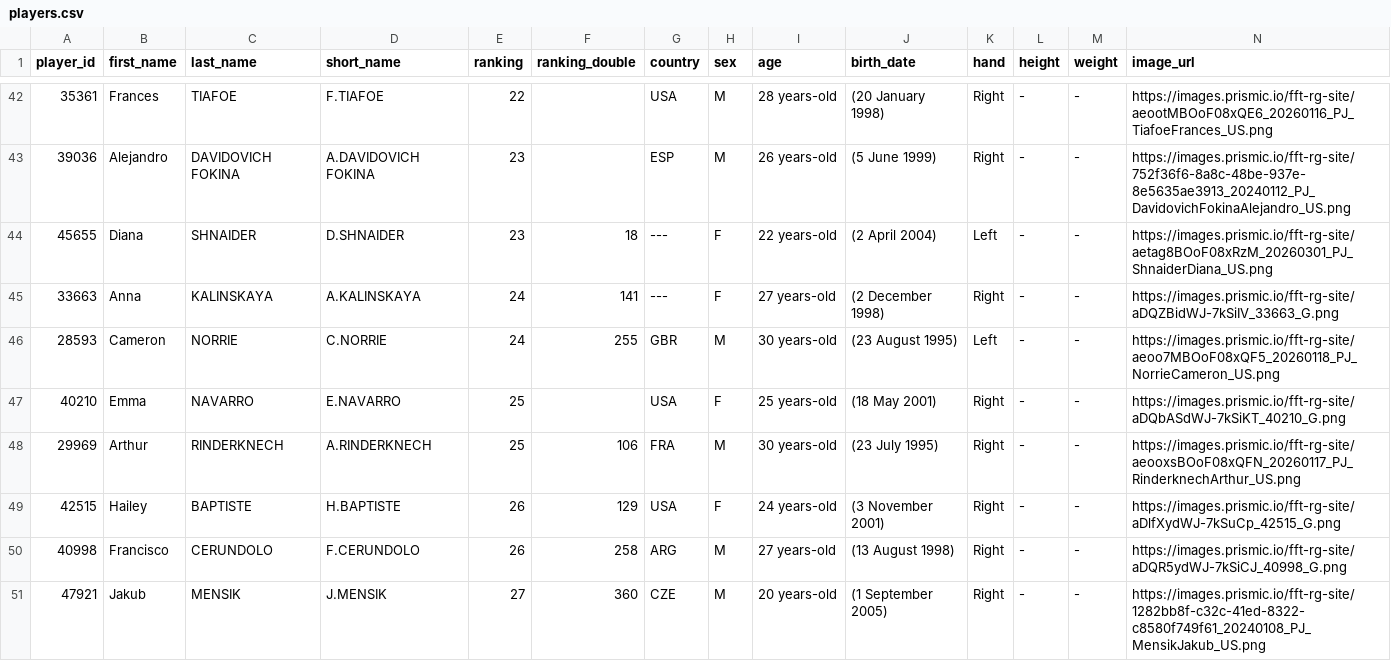
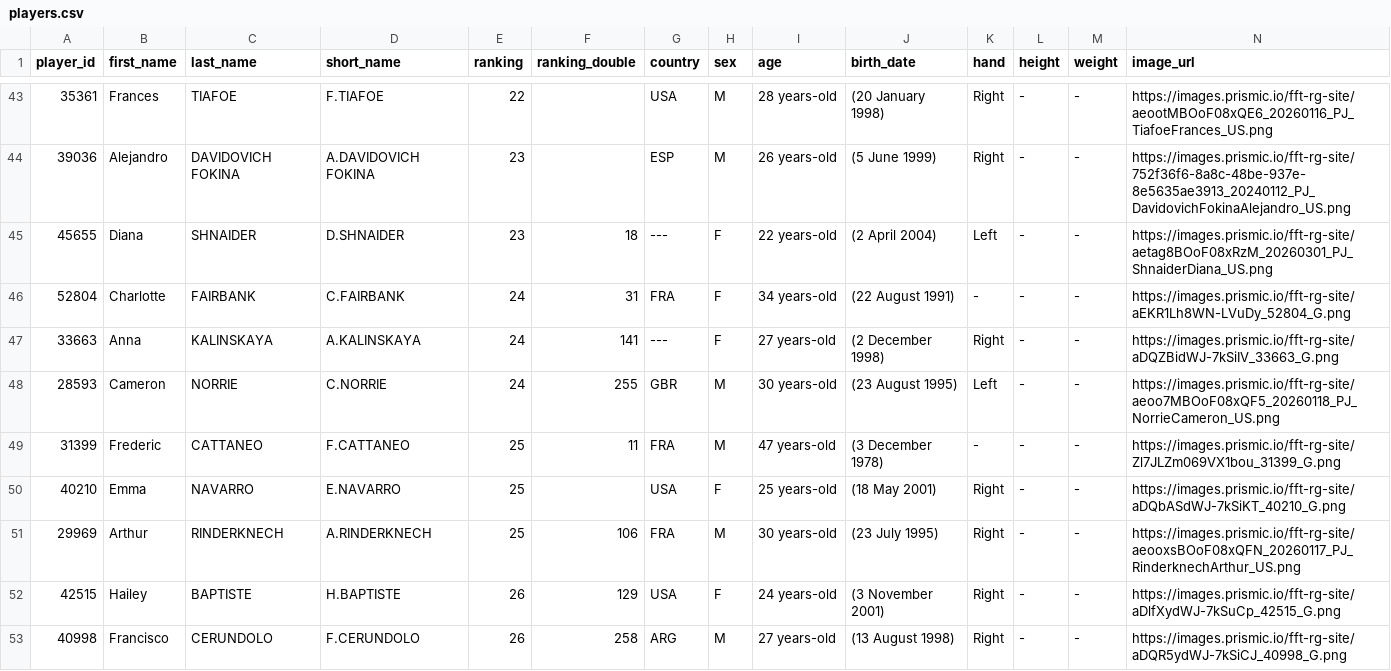
Before and after one commit to 3573b4n/roland-data-garros, a CSV file: data/players.csv, drawn as a sheet; only a part is shown, gaps mark what is left out; the shorter side is filled out with more unchanged rows; rows hold the shown columns only; the diff covers the shown part only; the diff names each change by its address in the sheet, - before the commit and + after, or states it on an @@ line.

```diff
--- a/data/players.csv
+++ b/data/players.csv
+row 46: 52804 | Charlotte | FAIRBANK | C.FAIRBANK | 24 | 31 | FRA | F | 34 years-old | (22 August 1991) | - | - | - | https://images.prismic.io/fft-rg-site/aEKR1Lh8WN-LVuDy_52804_G.png
+row 49: 31399 | Frederic | CATTANEO | F.CATTANEO | 25 | 11 | FRA | M | 47 years-old | (3 December 1978) | - | - | - | https://images.prismic.io/fft-rg-site/Zl7JLZm069VX1bou_31399_G.png
```
Also changed, not shown: 2 added rows, 4 removed rows, 2 moved rows and 3 edited cells elsewhere in this file, 1 other file.
